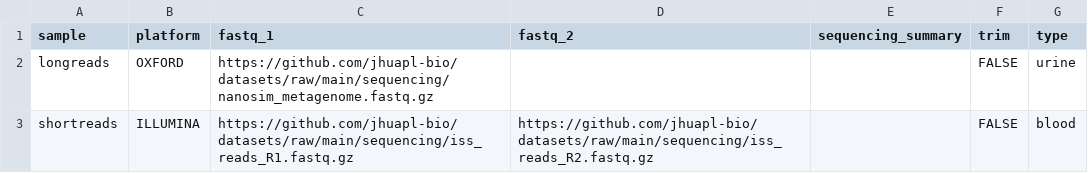
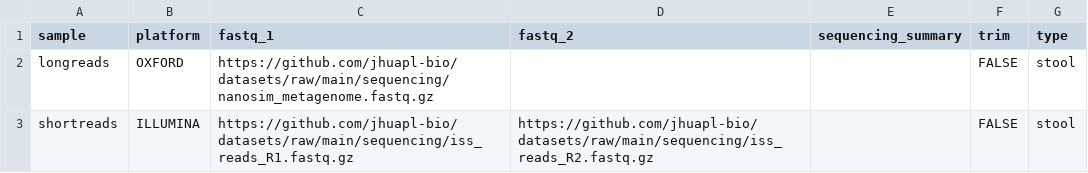
Before and after one commit to jhuapl-bio/taxtriage, a CSV file: examples/Samplesheet.csv, drawn as a sheet.

Commit message:
change sample type to stool for remote samplesheet

```diff
--- a/examples/Samplesheet.csv
+++ b/examples/Samplesheet.csv
@@ -1,3 +1,3 @@
 sample,platform,fastq_1,fastq_2,sequencing_summary,trim,type
-longreads,OXFORD,https://github.com/jhuapl-bio/datasets/raw/main/sequencing/nanosim_metagenome.fastq.gz,,,FALSE,urine
-shortreads,ILLUMINA,https://github.com/jhuapl-bio/datasets/raw/main/sequencing/iss_reads_R1.fastq.gz,https://github.com/jhuapl-bio/datasets/raw/main/sequencing/iss_reads_R2.fastq.gz,,FALSE,blood
+longreads,OXFORD,https://github.com/jhuapl-bio/datasets/raw/main/sequencing/nanosim_metagenome.fastq.gz,,,FALSE,stool
+shortreads,ILLUMINA,https://github.com/jhuapl-bio/datasets/raw/main/sequencing/iss_reads_R1.fastq.gz,https://github.com/jhuapl-bio/datasets/raw/main/sequencing/iss_reads_R2.fastq.gz,,FALSE,stool
```
